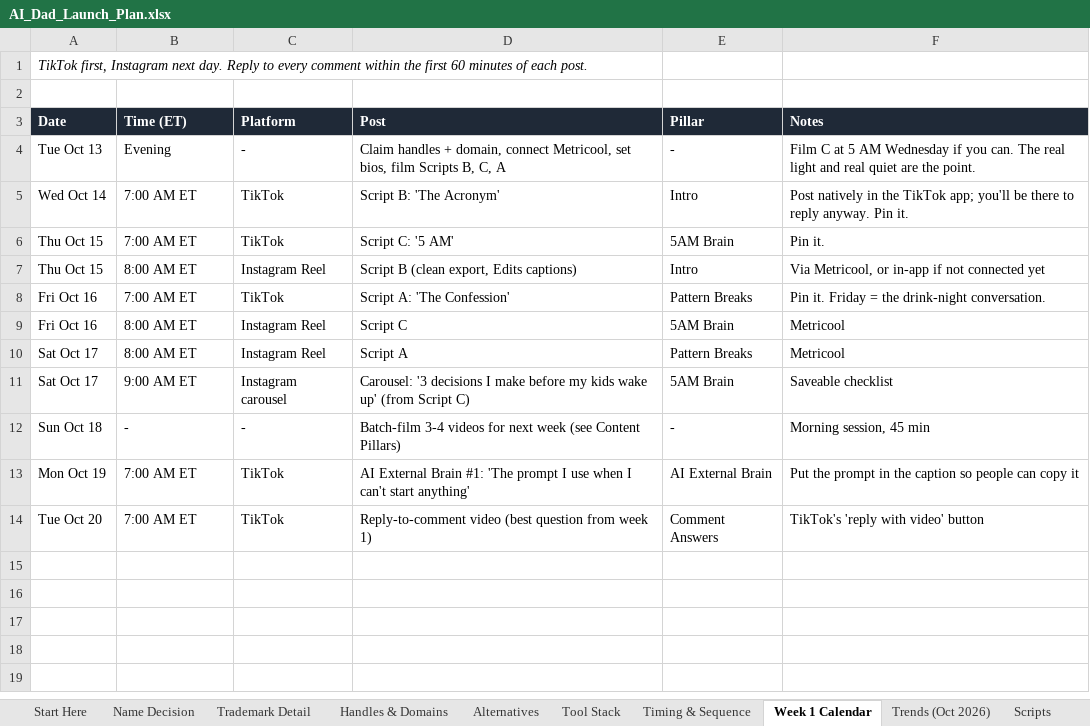
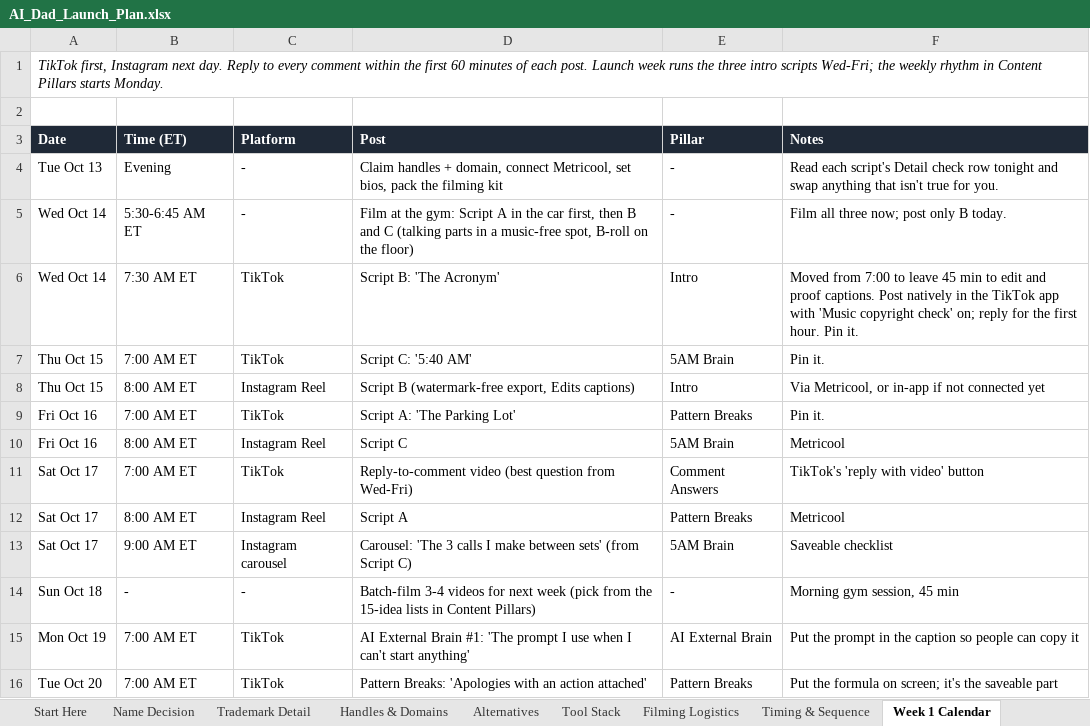
Before and after one commit to marcusbonde11-art/ai-dad-happy-dad, an Excel workbook: deliverables/AI_Dad_Launch_Plan.xlsx, sheet Week 1 Calendar, drawn as a sheet; values as stored, in another font and other column widths than the file's, no borders; addresses are those after the commit; the diff names each change by its address in the sheet, - before the commit and + after, or states it on an @@ line.

```diff
--- a/deliverables/AI_Dad_Launch_Plan.xlsx (sheet Week 1 Calendar)
+++ b/deliverables/AI_Dad_Launch_Plan.xlsx (sheet Week 1 Calendar)
+sheet tab: Filming Logistics
-A1 (Date): …each post.
+A1 (Date): …each post. Launch week runs the three intro scripts Wed-Fri; the weekly rhythm in Content Pillars starts Monday.
-D4 (Post): …set bios, film Scripts B, C, A
+D4 (Post): …set bios, pack the filming kit
-F4 (Notes): Film C at 5 AM Wednesday if you can. The real light and real quiet are the point.
+F4 (Notes): Read each script's Detail check row tonight and swap anything that isn't true for you.
+row 5: Wed Oct 14 | 5:30-6:45 AM ET | - | Film at the gym: Script A in the car first, then B and C (talking parts in a music-free spot, B-roll on the floor) | - | Film all three now; post only B today.
-B6 (Time (ET)): 7:00 AM ET
+B6 (Time (ET)): 7:30 AM ET
-F6 (Notes): Post natively in the TikTok app; you'll be there to reply anyway. Pin it.
+F6 (Notes): Moved from 7:00 to leave 45 min to edit and proof captions. Post natively in the TikTok app with 'Music copyright check' on; reply for the first hour. Pin it.
-D7 (Post): Script C: '5 AM'
+D7 (Post): Script C: '5:40 AM'
-D8 (Post): Script B (clean export, Edits captions)
+D8 (Post): Script B (watermark-free export, Edits captions)
-D9 (Post): Script A: 'The Confession'
+D9 (Post): Script A: 'The Parking Lot'
-F9 (Notes): Pin it. Friday = the drink-night conversation.
+F9 (Notes): Pin it.
+row 11: Sat Oct 17 | 7:00 AM ET | TikTok | Reply-to-comment video (best question from Wed-Fri) | Comment Answers | TikTok's 'reply with video' button
-D13 (Post): Carousel: '3 decisions I make before my kids wake up' (from Script…
+D13 (Post): Carousel: 'The 3 calls I make between sets' (from Script…
-D14 (Post): …next week (see Content Pillars)
+D14 (Post): …next week (pick from the 15-idea lists in Content Pillars)
-F14 (Notes): Morning session, 45 min
+F14 (Notes): Morning gym session, 45 min
-D16 (Post): Reply-to-comment video (best question from week 1)
+D16 (Post): Pattern Breaks: 'Apologies with an action attached'
-E16 (Pillar): Comment Answers
+E16 (Pillar): Pattern Breaks
-F16 (Notes): TikTok's 'reply with video' button
+F16 (Notes): Put the formula on screen; it's the saveable part
```
Also changed, not shown: sheet Scripts, sheet Sources, sheet Assumptions, sheet Content Pillars, sheet Trends (Oct 2026), sheet Start Here, 5 more sheets, 8 other files.
